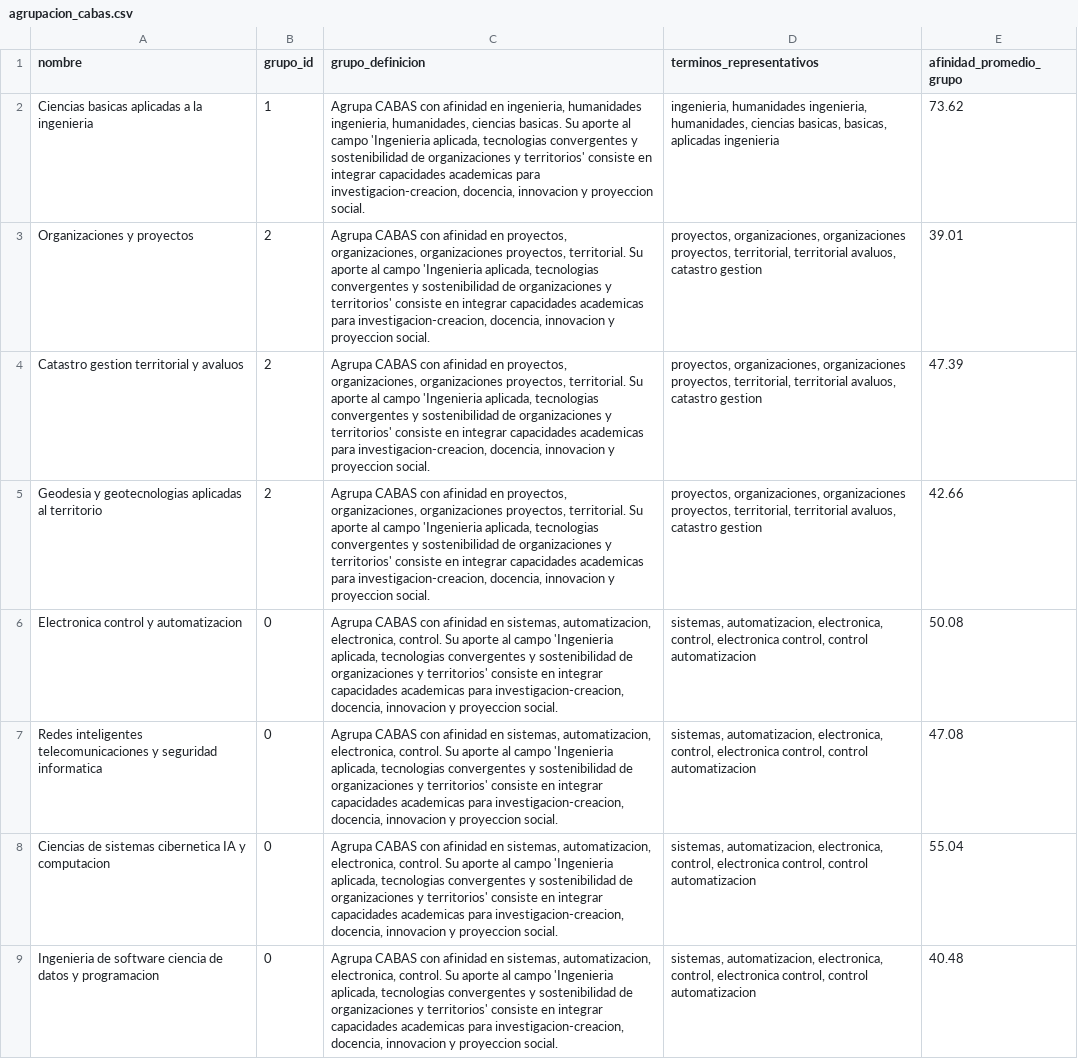
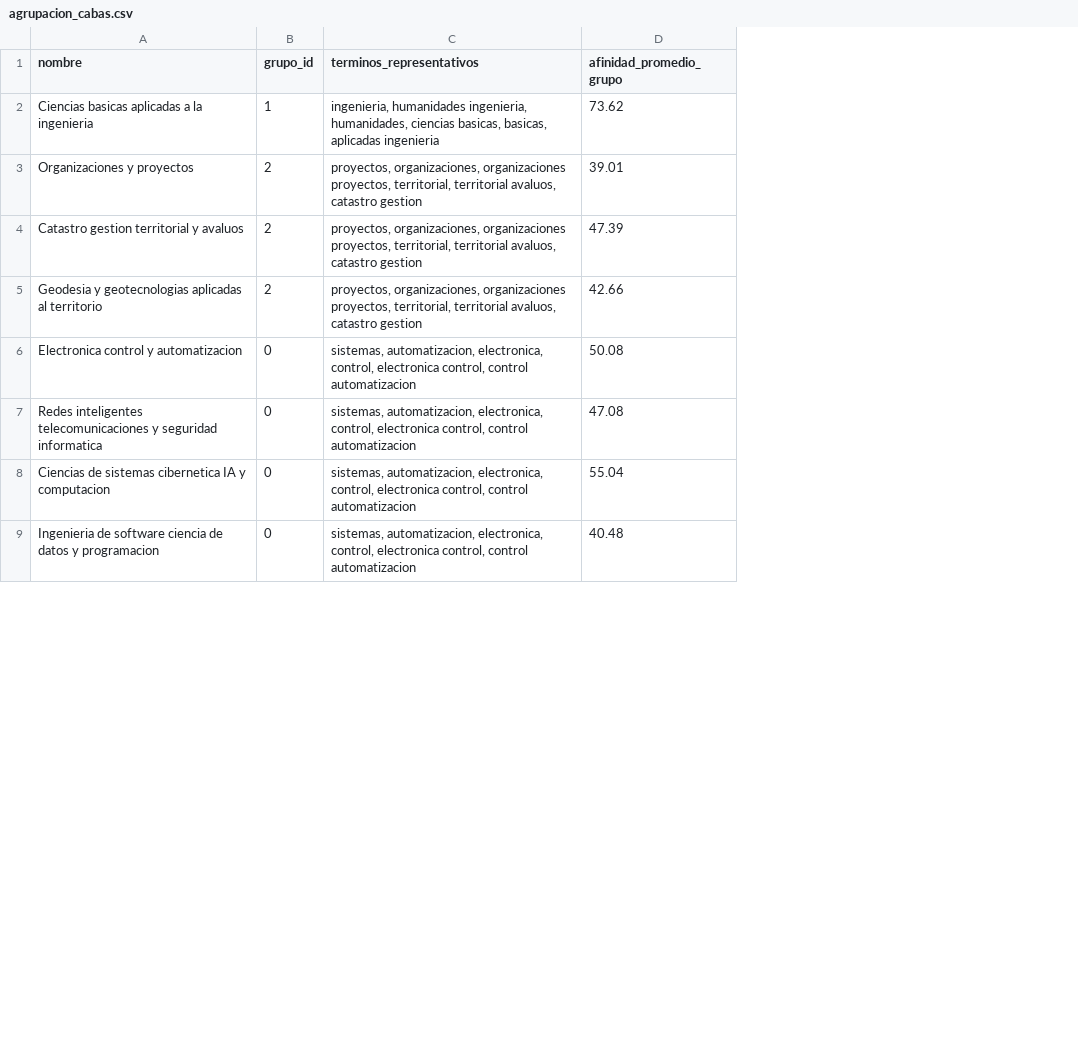
Before and after one commit to 1Ivyyy/DemoAgrupacionCABASAfines, a CSV file: outputs/agrupacion_cabas.csv, drawn as a sheet; only a part is shown; the diff names each change by its address in the sheet, - before the commit and + after, or states it on an @@ line.

Commit message:
Elimina definicion narrativa de los grupos

```diff
--- a/outputs/agrupacion_cabas.csv
+++ b/outputs/agrupacion_cabas.csv
-column C (grupo_definicion), rows 2-9: Agrupa CABAS con afinidad en ingenieria, humanidades ingenieria, humanidades, ciencias basicas. Su aporte al campo 'Ingenieria aplicada, tecnologias convergentes y sostenibilidad de organizaciones y territorios' consiste en integrar capacidades academicas para investigacion-creacion, docencia, innovacion y proyeccion social. | Agrupa CABAS con afinidad en proyectos, organizaciones, organizaciones proyectos, territorial. Su aporte al campo 'Ingenieria aplicada, tecnologias convergentes y sostenibilidad de organizaciones y territorios' consiste en integrar capacidades academicas para investigacion-creacion, docencia, innovacion y proyeccion social. | Agrupa CABAS con afinidad en proyectos, organizaciones, organizaciones proyectos, territorial. Su aporte al campo 'Ingenieria aplicada, tecnologias convergentes y sostenibilidad de organizaciones y territorios' consiste en integrar capacidades academicas para investigacion-creacion, docencia, innovacion y proyeccion social. | Agrupa CABAS con afinidad en proyectos, organizaciones, organizaciones proyectos, territorial. Su aporte al campo 'Ingenieria aplicada, tecnologias convergentes y sostenibilidad de organizaciones y territorios' consiste en integrar capacidades academicas para investigacion-creacion, docencia, innovacion y proyeccion social. | Agrupa CABAS con afinidad en sistemas, automatizacion, electronica, control. Su aporte al campo 'Ingenieria aplicada, tecnologias convergentes y sostenibilidad de organizaciones y territorios' consiste en integrar capacidades academicas para investigacion-creacion, docencia, innovacion y proyeccion social. | Agrupa CABAS con afinidad en sistemas, automatizacion, electronica, control. Su aporte al campo 'Ingenieria aplicada, tecnologias convergentes y sostenibilidad de organizaciones y territorios' consiste en integrar capacidades academicas para investigacion-creacion, docencia, innovacion y proyeccion social. | Agrupa CABAS con afinidad en sistemas, automatizacion, electronica, control. Su aporte al campo 'Ingenieria aplicada, tecnologias convergentes y sostenibilidad de organizaciones y territorios' consiste en integrar capacidades academicas para investigacion-creacion, docencia, innovacion y proyeccion social. | Agrupa CABAS con afinidad en sistemas, automatizacion, electronica, control. Su aporte al campo 'Ingenieria aplicada, tecnologias convergentes y sostenibilidad de organizaciones y territorios' consiste en integrar capacidades academicas para investigacion-creacion, docencia, innovacion y proyeccion social.
```
Also changed, not shown: 5 other files.
